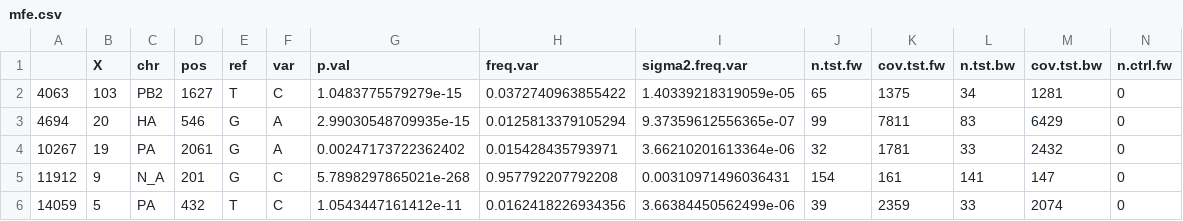
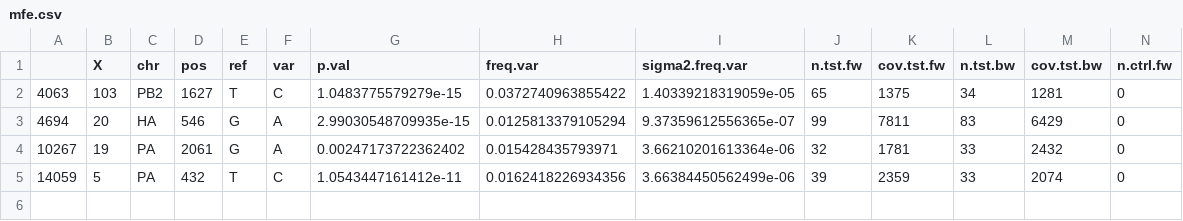
Before and after one commit to jshoyer/Benchmarking_paper, a CSV file: data/reference/mfe.csv, drawn as a sheet; only a part is shown; rows hold the shown columns only; the diff names each change by its address in the sheet, - before the commit and + after, or states it on an @@ line.

```diff
--- a/data/reference/mfe.csv
+++ b/data/reference/mfe.csv
-row 5: 11912 | 9 | N_A | 201 | G | C | 5.7898297865021e-268 | 0.957792207792208 | 0.00310971496036431 | 154 | 161 | 141 | 147 | 0
```
Also changed, not shown: 6 other files.
